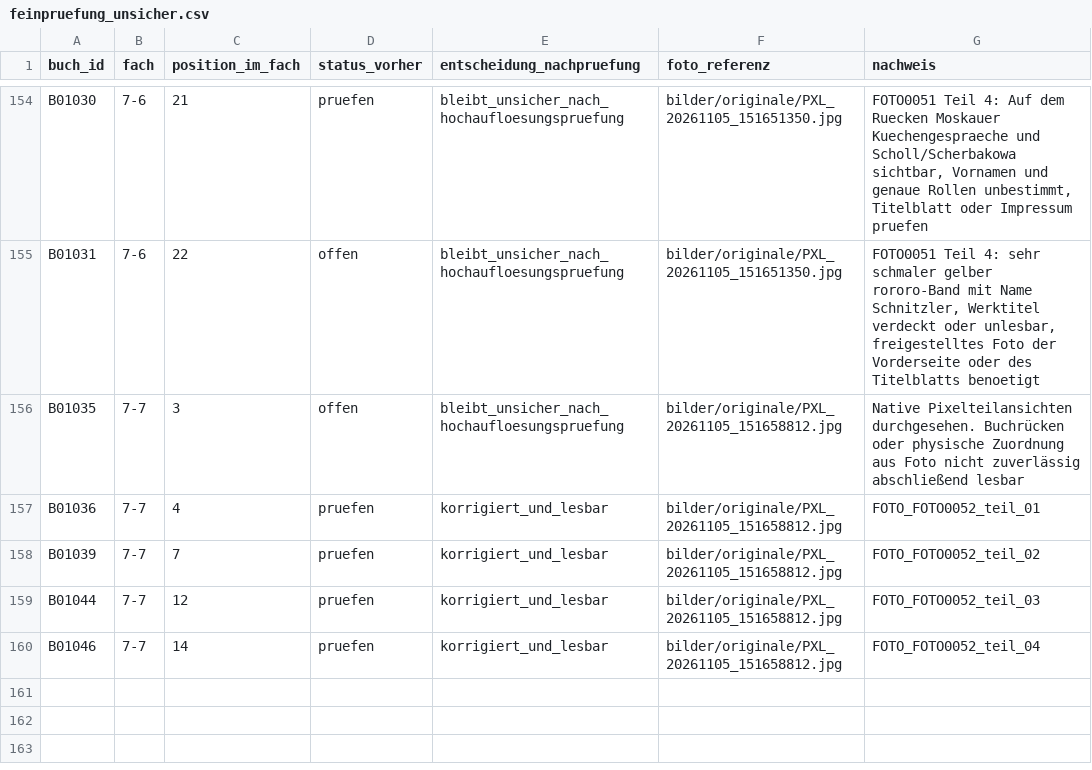
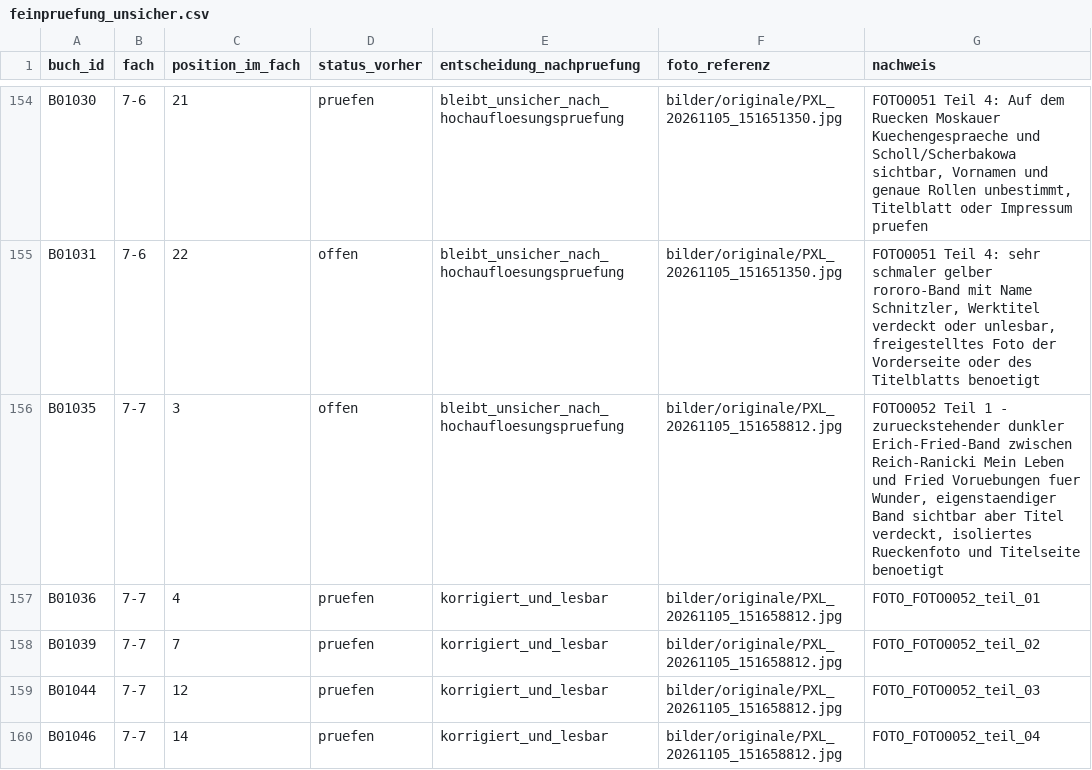
Before and after one commit to oooLITTLEooo/buecherregal, a CSV file: daten/bildanalyse/feinpruefung_unsicher.csv, drawn as a sheet; only a part is shown, gaps mark what is left out.

Commit message:
Specify visual evidence and required detail photo for B01035 in shelf 7-7

```diff
--- a/daten/bildanalyse/feinpruefung_unsicher.csv
+++ b/daten/bildanalyse/feinpruefung_unsicher.csv
@@ -155,3 +155,3 @@ B01030;7-6;21;pruefen;bleibt_unsicher_nach_hochaufloesungspruefung;bilder/origin
 B01031;7-6;22;offen;bleibt_unsicher_nach_hochaufloesungspruefung;bilder/originale/PXL_20261105_151651350.jpg;FOTO0051 Teil 4: sehr schmaler gelber rororo-Band mit Name Schnitzler, Werktitel verdeckt oder unlesbar, freigestelltes Foto der Vorderseite oder des Titelblatts benoetigt
-B01035;7-7;3;offen;bleibt_unsicher_nach_hochaufloesungspruefung;bilder/originale/PXL_20261105_151658812.jpg;Native Pixelteilansichten durchgesehen. Buchrücken oder physische Zuordnung aus Foto nicht zuverlässig abschließend lesbar
+B01035;7-7;3;offen;bleibt_unsicher_nach_hochaufloesungspruefung;bilder/originale/PXL_20261105_151658812.jpg;FOTO0052 Teil 1 - zurueckstehender dunkler Erich-Fried-Band zwischen Reich-Ranicki Mein Leben und Fried Voruebungen fuer Wunder, eigenstaendiger Band sichtbar aber Titel verdeckt, isoliertes Rueckenfoto und Titelseite benoetigt
 B01036;7-7;4;pruefen;korrigiert_und_lesbar;bilder/originale/PXL_20261105_151658812.jpg;FOTO_FOTO0052_teil_01
```
